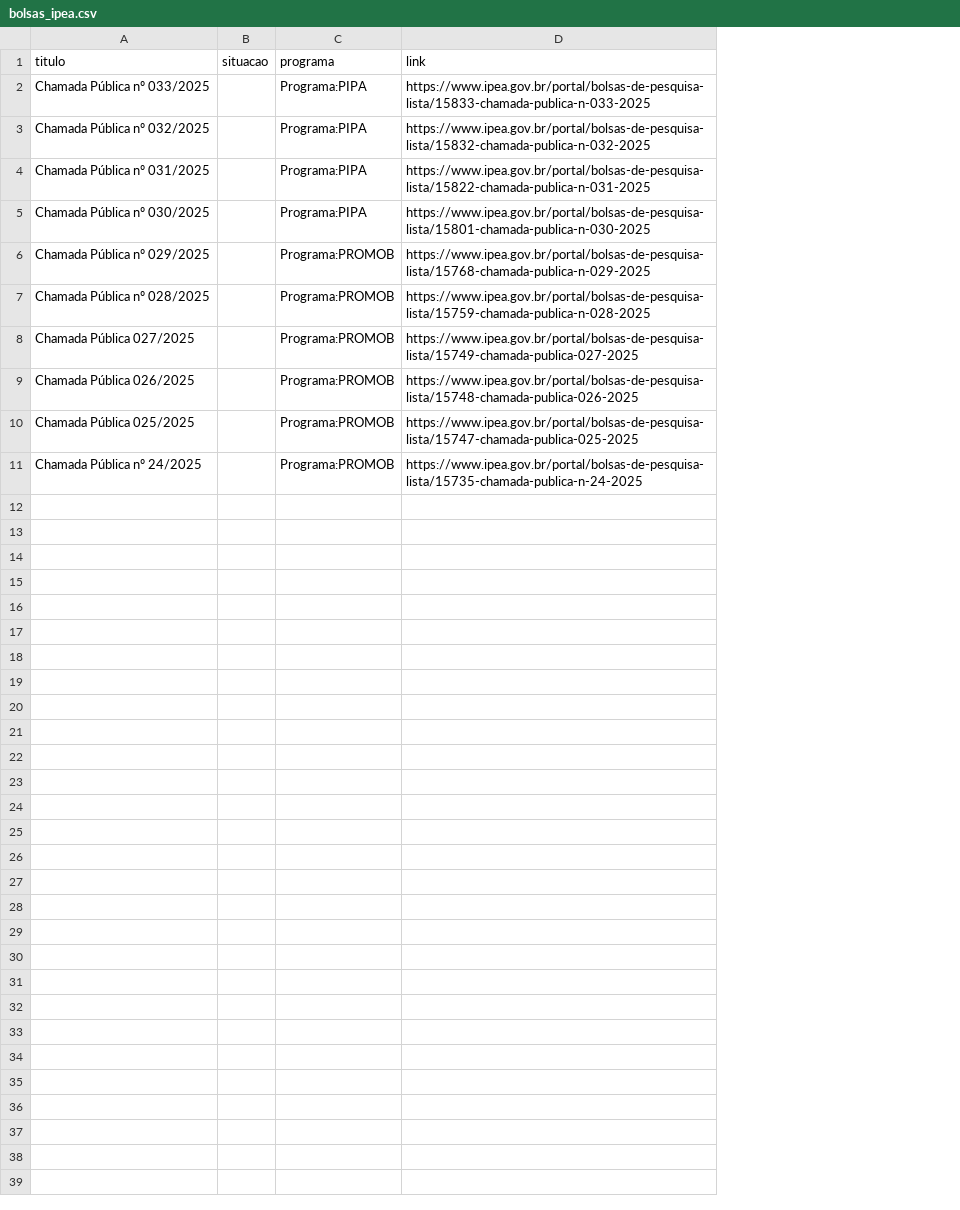
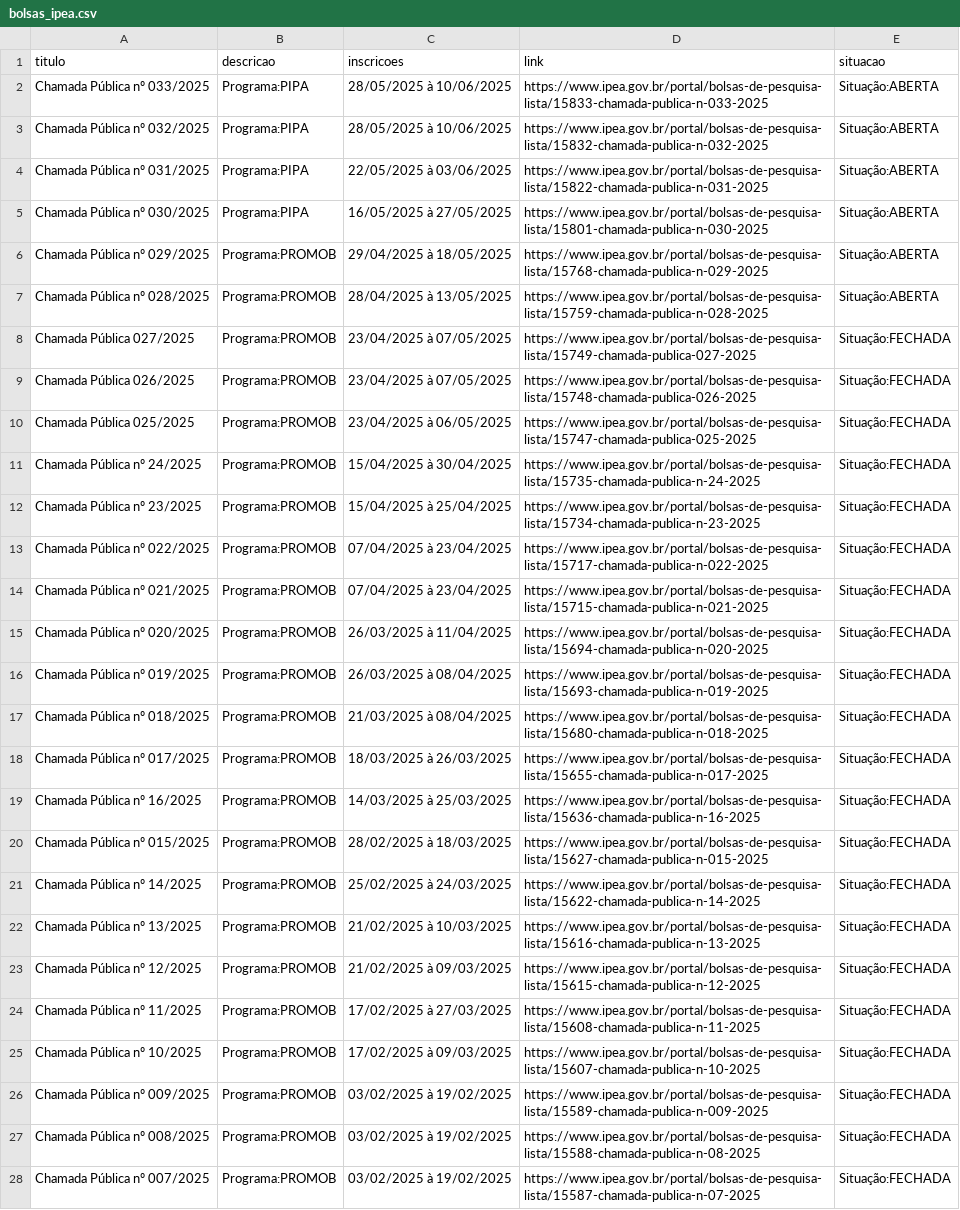
Before and after one commit to ReisLipe/SistemasMultimidia, a CSV file: src/Back/bolsas_ipea.csv, drawn as a sheet; only a part is shown; removed rows and columns are numbered as before the commit, all else as after; the diff covers the shown part only; the diff names each change by its address in the sheet, - before the commit and + after, or states it on an @@ line.

```diff
--- a/src/Back/bolsas_ipea.csv
+++ b/src/Back/bolsas_ipea.csv
-column B (situacao), empty
+column C (inscricoes), rows 2-11: 28/05/2025 à 10/06/2025 | 28/05/2025 à 10/06/2025 | 22/05/2025 à 03/06/2025 | 16/05/2025 à 27/05/2025 | 29/04/2025 à 18/05/2025 | 28/04/2025 à 13/05/2025 | 23/04/2025 à 07/05/2025 | 23/04/2025 à 07/05/2025 | 23/04/2025 à 06/05/2025 | 15/04/2025 à 30/04/2025
+column E (situacao), rows 2-11: Situação:ABERTA | Situação:ABERTA | Situação:ABERTA | Situação:ABERTA | Situação:ABERTA | Situação:ABERTA | Situação:FECHADA | Situação:FECHADA | Situação:FECHADA | Situação:FECHADA
-B1: programa
+B1: descricao
+row 12: Chamada Pública nº 23/2025 | Programa:PROMOB | 15/04/2025 à 25/04/2025 | https://www.ipea.gov.br/portal/bolsas-de-pesquisa-lista/15734-chamada-publica-n-23-2025 | Situação:FECHADA
+row 13: Chamada Pública nº 022/2025 | Programa:PROMOB | 07/04/2025 à 23/04/2025 | https://www.ipea.gov.br/portal/bolsas-de-pesquisa-lista/15717-chamada-publica-n-022-2025 | Situação:FECHADA
+row 14: Chamada Pública nº 021/2025 | Programa:PROMOB | 07/04/2025 à 23/04/2025 | https://www.ipea.gov.br/portal/bolsas-de-pesquisa-lista/15715-chamada-publica-n-021-2025 | Situação:FECHADA
+row 15: Chamada Pública nº 020/2025 | Programa:PROMOB | 26/03/2025 à 11/04/2025 | https://www.ipea.gov.br/portal/bolsas-de-pesquisa-lista/15694-chamada-publica-n-020-2025 | Situação:FECHADA
+row 16: Chamada Pública nº 019/2025 | Programa:PROMOB | 26/03/2025 à 08/04/2025 | https://www.ipea.gov.br/portal/bolsas-de-pesquisa-lista/15693-chamada-publica-n-019-2025 | Situação:FECHADA
+row 17: Chamada Pública nº 018/2025 | Programa:PROMOB | 21/03/2025 à 08/04/2025 | https://www.ipea.gov.br/portal/bolsas-de-pesquisa-lista/15680-chamada-publica-n-018-2025 | Situação:FECHADA
+row 18: Chamada Pública nº 017/2025 | Programa:PROMOB | 18/03/2025 à 26/03/2025 | https://www.ipea.gov.br/portal/bolsas-de-pesquisa-lista/15655-chamada-publica-n-017-2025 | Situação:FECHADA
+row 19: Chamada Pública nº 16/2025 | Programa:PROMOB | 14/03/2025 à 25/03/2025 | https://www.ipea.gov.br/portal/bolsas-de-pesquisa-lista/15636-chamada-publica-n-16-2025 | Situação:FECHADA
+row 20: Chamada Pública nº 015/2025 | Programa:PROMOB | 28/02/2025 à 18/03/2025 | https://www.ipea.gov.br/portal/bolsas-de-pesquisa-lista/15627-chamada-publica-n-015-2025 | Situação:FECHADA
+row 21: Chamada Pública nº 14/2025 | Programa:PROMOB | 25/02/2025 à 24/03/2025 | https://www.ipea.gov.br/portal/bolsas-de-pesquisa-lista/15622-chamada-publica-n-14-2025 | Situação:FECHADA
+row 22: Chamada Pública nº 13/2025 | Programa:PROMOB | 21/02/2025 à 10/03/2025 | https://www.ipea.gov.br/portal/bolsas-de-pesquisa-lista/15616-chamada-publica-n-13-2025 | Situação:FECHADA
+row 23: Chamada Pública nº 12/2025 | Programa:PROMOB | 21/02/2025 à 09/03/2025 | https://www.ipea.gov.br/portal/bolsas-de-pesquisa-lista/15615-chamada-publica-n-12-2025 | Situação:FECHADA
+row 24: Chamada Pública nº 11/2025 | Programa:PROMOB | 17/02/2025 à 27/03/2025 | https://www.ipea.gov.br/portal/bolsas-de-pesquisa-lista/15608-chamada-publica-n-11-2025 | Situação:FECHADA
+row 25: Chamada Pública nº 10/2025 | Programa:PROMOB | 17/02/2025 à 09/03/2025 | https://www.ipea.gov.br/portal/bolsas-de-pesquisa-lista/15607-chamada-publica-n-10-2025 | Situação:FECHADA
+row 26: Chamada Pública nº 009/2025 | Programa:PROMOB | 03/02/2025 à 19/02/2025 | https://www.ipea.gov.br/portal/bolsas-de-pesquisa-lista/15589-chamada-publica-n-009-2025 | Situação:FECHADA
+row 27: Chamada Pública nº 008/2025 | Programa:PROMOB | 03/02/2025 à 19/02/2025 | https://www.ipea.gov.br/portal/bolsas-de-pesquisa-lista/15588-chamada-publica-n-08-2025 | Situação:FECHADA
+row 28: Chamada Pública nº 007/2025 | Programa:PROMOB | 03/02/2025 à 19/02/2025 | https://www.ipea.gov.br/portal/bolsas-de-pesquisa-lista/15587-chamada-publica-n-07-2025 | Situação:FECHADA
```
Also changed, not shown: 13 added rows elsewhere in this file, 5 other files.
